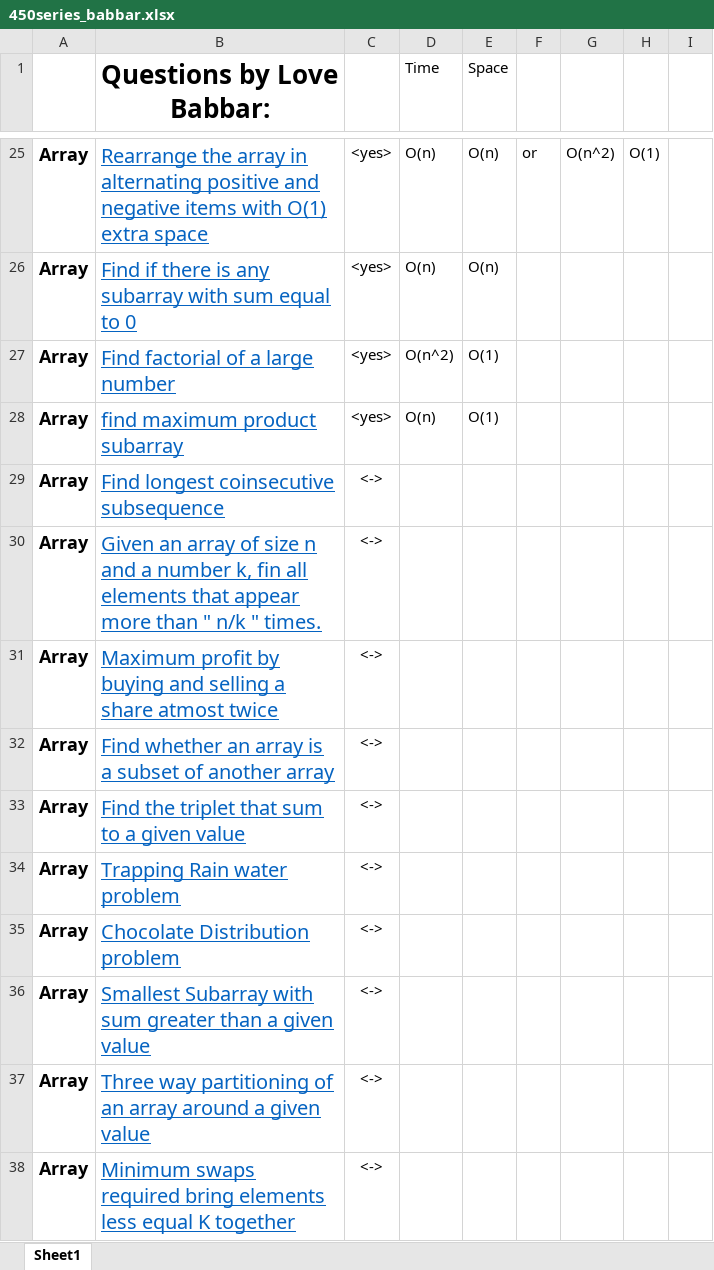
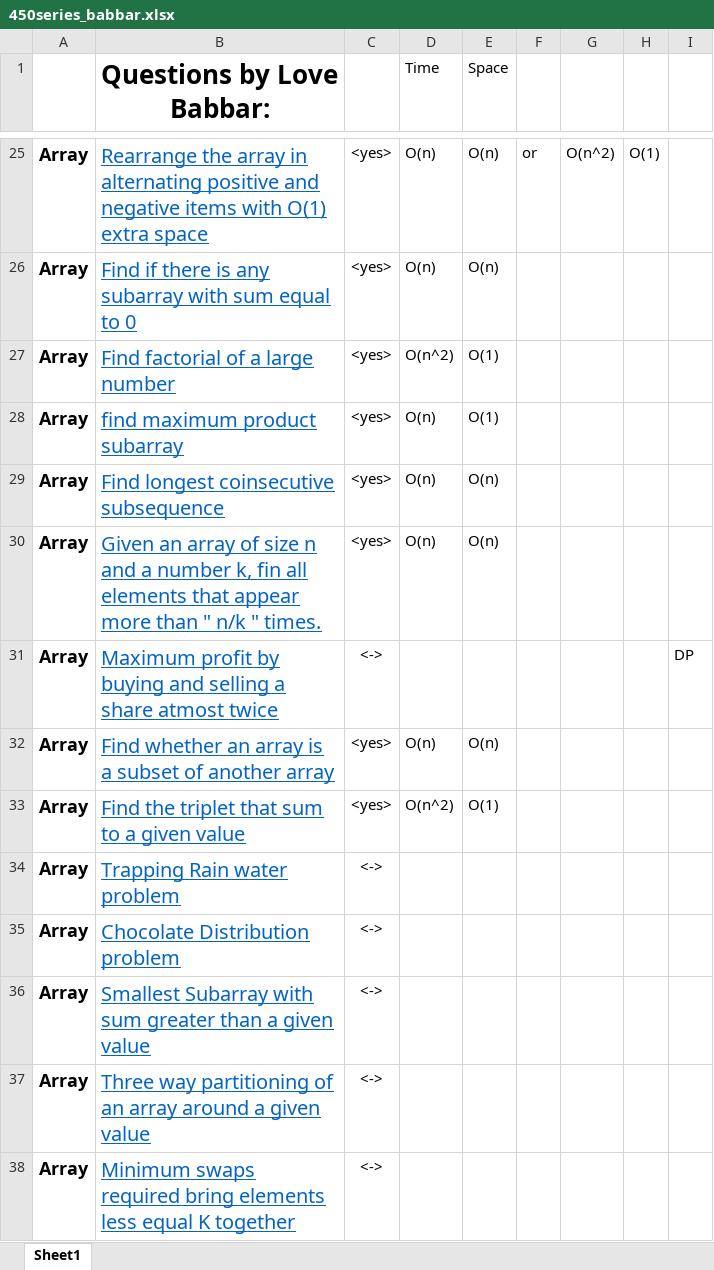
Before and after one commit to aditya26032002/cpp_Codes, an Excel workbook: 450series/450series_babbar.xlsx, sheet Sheet1, drawn as a sheet; only a part is shown, gaps mark what is left out; values as stored, in another font and other column widths than the file's, no borders; the diff names each change by its address in the sheet, - before the commit and + after, or states it on an @@ line.

```diff
--- a/450series/450series_babbar.xlsx (sheet Sheet1)
+++ b/450series/450series_babbar.xlsx (sheet Sheet1)
-C29:C30: <->
+C29:C30: <yes>
-D29:D30 (Time): (empty)
+D29:D30 (Time): O(n)
-E29:E30 (Space): (empty)
+E29:E30 (Space): O(n)
-I31: (empty)
+I31: DP
-C32:C33: <->
+C32:C33: <yes>
-D32 (Time): (empty)
+D32 (Time): O(n)
-E32 (Space): (empty)
+E32 (Space): O(n)
-D33 (Time): (empty)
+D33 (Time): O(n^2)
-E33 (Space): (empty)
+E33 (Space): O(1)
```
Also changed, not shown: 4 other files.
